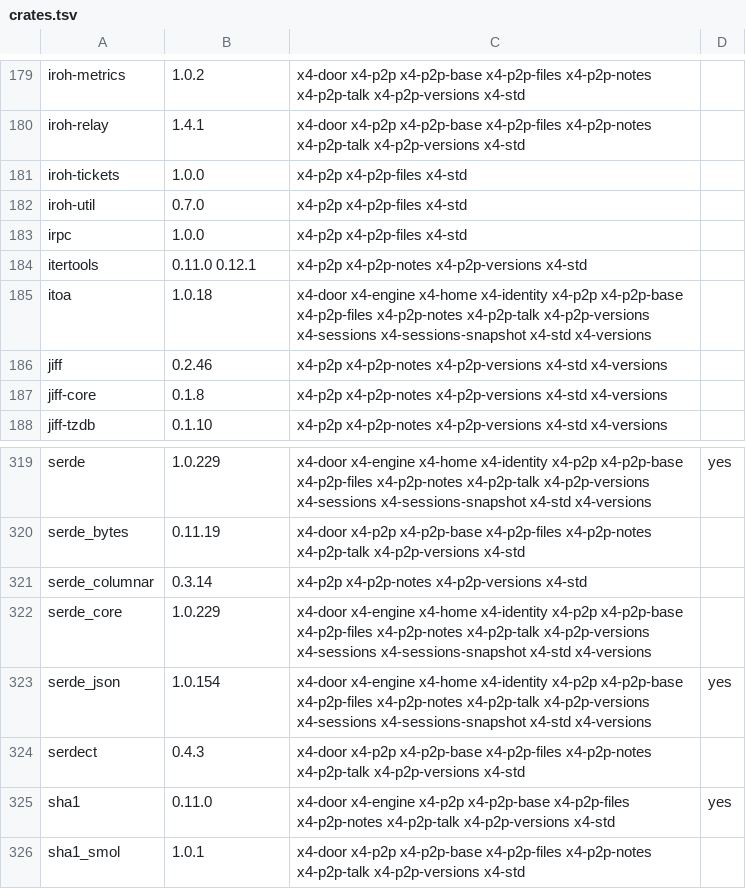
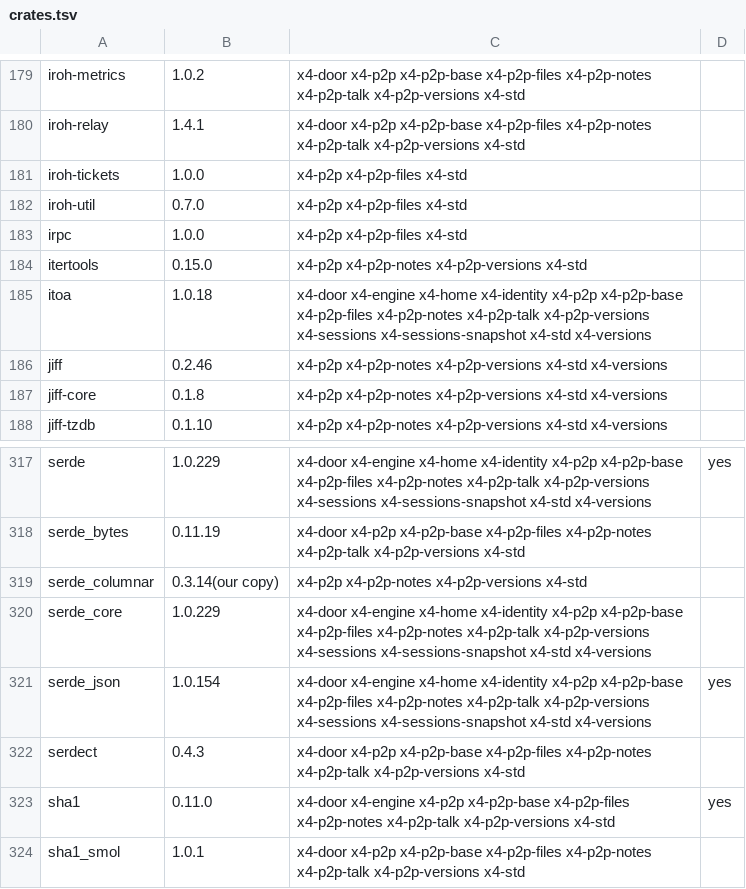
Before and after one commit to 4x4desk/4x4, a TSV file: standard/rust/crates.tsv, drawn as a sheet; only a part is shown, gaps mark what is left out; the diff covers the shown part only.

```diff
--- a/standard/rust/crates.tsv
+++ b/standard/rust/crates.tsv
@@ -183,3 +183,3 @@ iroh-util	0.7.0	x4-p2p x4-p2p-files x4-std
 irpc	1.0.0	x4-p2p x4-p2p-files x4-std	
-itertools	0.11.0 0.12.1	x4-p2p x4-p2p-notes x4-p2p-versions x4-std	
+itertools	0.15.0	x4-p2p x4-p2p-notes x4-p2p-versions x4-std	
 itoa	1.0.18	x4-door x4-engine x4-home x4-identity x4-p2p x4-p2p-base x4-p2p-files x4-p2p-notes x4-p2p-talk x4-p2p-versions x4-sessions x4-sessions-snapshot x4-std x4-versions	
@@ -320,3 +318,3 @@ serde	1.0.229	x4-door x4-engine x4-home x4-identity x4-p2p x4-p2p-base x4-p2p-fi
 serde_bytes	0.11.19	x4-door x4-p2p x4-p2p-base x4-p2p-files x4-p2p-notes x4-p2p-talk x4-p2p-versions x4-std	
-serde_columnar	0.3.14	x4-p2p x4-p2p-notes x4-p2p-versions x4-std	
+serde_columnar	0.3.14(our copy)	x4-p2p x4-p2p-notes x4-p2p-versions x4-std	
 serde_core	1.0.229	x4-door x4-engine x4-home x4-identity x4-p2p x4-p2p-base x4-p2p-files x4-p2p-notes x4-p2p-talk x4-p2p-versions x4-sessions x4-sessions-snapshot x4-std x4-versions	
```
Also changed, not shown: 2 removed rows and 9 edited cells elsewhere in this file, standard/rust/allow.tsv, 3 other files.
